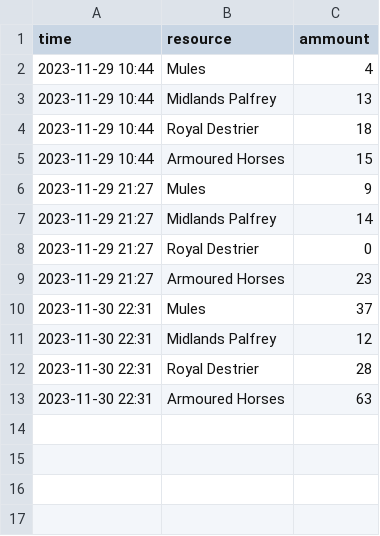
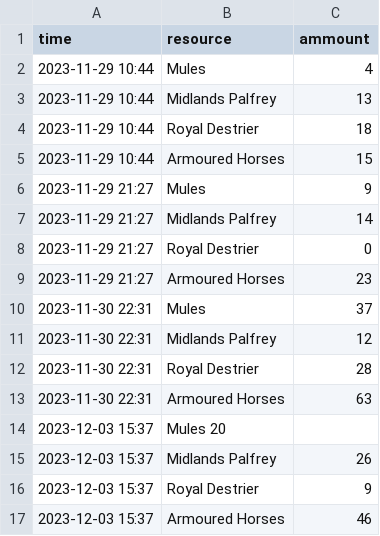
Before and after one commit to Gorock/d3pe, a CSV file: stocks/stables-stock.csv, drawn as a sheet; the diff names each change by its address in the sheet, - before the commit and + after, or states it on an @@ line.

```diff
--- a/stocks/stables-stock.csv
+++ b/stocks/stables-stock.csv
+row 14: 2023-12-03 15:37 | Mules 20
+row 15: 2023-12-03 15:37 | Midlands Palfrey | 26
+row 16: 2023-12-03 15:37 | Royal Destrier | 9
+row 17: 2023-12-03 15:37 | Armoured Horses | 46
```
Also changed, not shown: stocks/market-stock.csv.
